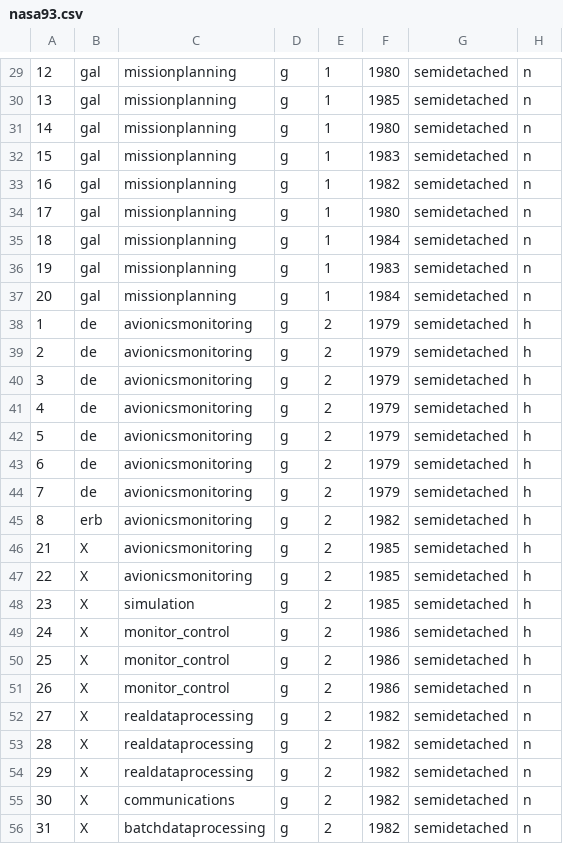
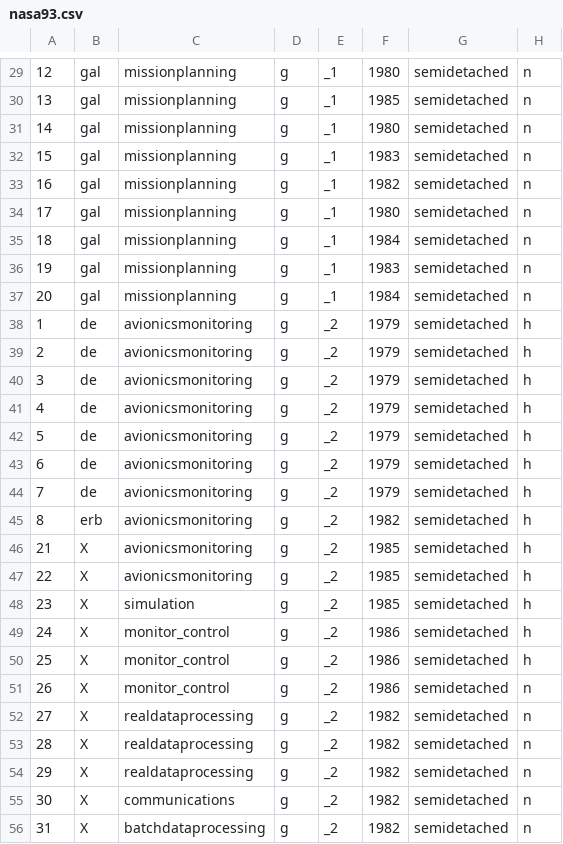
Before and after one commit to timm/axe, a CSV file: nasa93.csv, drawn as a sheet; only a part is shown, gaps mark what is left out; the diff covers the shown part only; the diff names each change by its address in the sheet, - before the commit and + after, or states it on an @@ line.

```diff
--- a/nasa93.csv
+++ b/nasa93.csv
-E29:E37: 1
+E29:E37: _1
-E38:E56: 2
+E38:E56: _2
```
Also changed, not shown: 87 edited cells elsewhere in this file, 1 other file.
